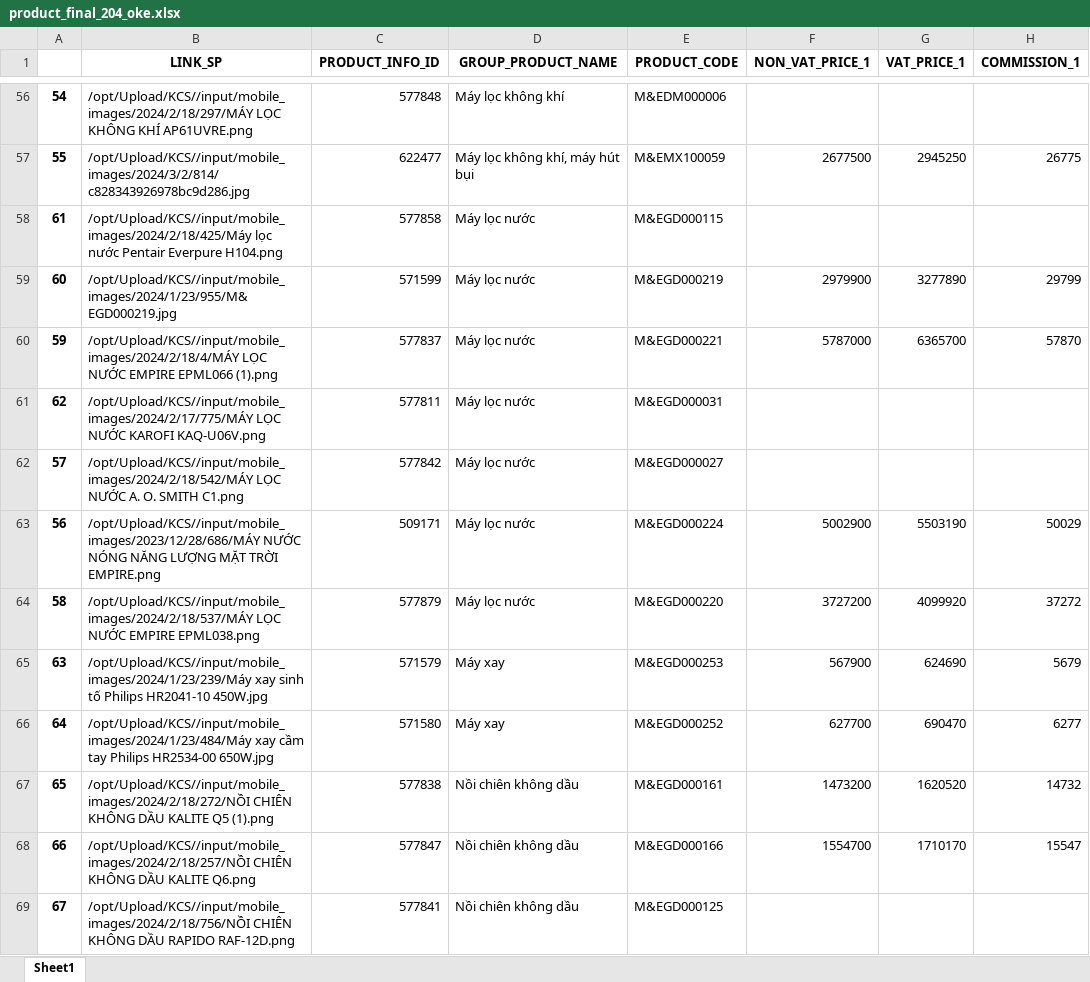
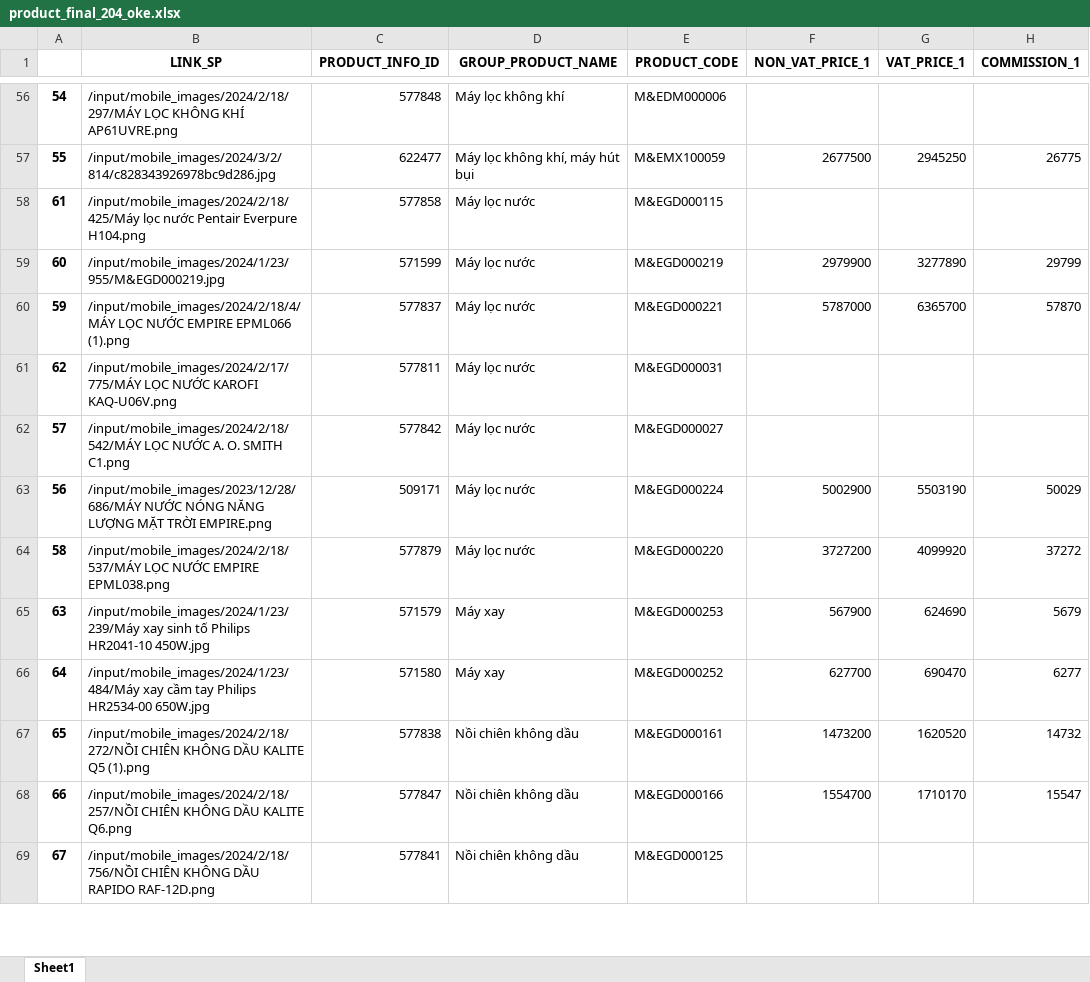
Before and after one commit to HuyAIHub/Rasa_LLM_Full, an Excel workbook: ChatBot_Extract_Intent/data/product_final_204_oke.xlsx, sheet Sheet1, drawn as a sheet; only a part is shown, gaps mark what is left out; values as stored, in another font and other column widths than the file's, no borders; charts and pictures not drawn; the diff covers the shown part only; the diff names each change by its address in the sheet, - before the commit and + after, or states it on an @@ line.

```diff
--- a/ChatBot_Extract_Intent/data/product_final_204_oke.xlsx (sheet Sheet1)
+++ b/ChatBot_Extract_Intent/data/product_final_204_oke.xlsx (sheet Sheet1)
-B56 (LINK_SP): /opt/Upload/KCS//input/mobile_images/2024/2/18/297/MÁY LỌC KHÔNG…
+B56 (LINK_SP): /input/mobile_images/2024/2/18/297/MÁY LỌC KHÔNG…
-B57 (LINK_SP): /opt/Upload/KCS//input/mobile_images/2024/3/2/814/c828343926978bc9d286.jpg
+B57 (LINK_SP): /input/mobile_images/2024/3/2/814/c828343926978bc9d286.jpg
-B58 (LINK_SP): /opt/Upload/KCS//input/mobile_images/2024/2/18/425/Máy lọc nước…
+B58 (LINK_SP): /input/mobile_images/2024/2/18/425/Máy lọc nước…
-B59 (LINK_SP): /opt/Upload/KCS//input/mobile_images/2024/1/23/955/M&EGD000219.jpg
+B59 (LINK_SP): /input/mobile_images/2024/1/23/955/M&EGD000219.jpg
-B60 (LINK_SP): /opt/Upload/KCS//input/mobile_images/2024/2/18/4/MÁY LỌC NƯỚC…
+B60 (LINK_SP): /input/mobile_images/2024/2/18/4/MÁY LỌC NƯỚC…
-B61 (LINK_SP): /opt/Upload/KCS//input/mobile_images/2024/2/17/775/MÁY LỌC NƯỚC…
+B61 (LINK_SP): /input/mobile_images/2024/2/17/775/MÁY LỌC NƯỚC…
-B62 (LINK_SP): /opt/Upload/KCS//input/mobile_images/2024/2/18/542/MÁY LỌC NƯỚC…
+B62 (LINK_SP): /input/mobile_images/2024/2/18/542/MÁY LỌC NƯỚC…
-B63 (LINK_SP): /opt/Upload/KCS//input/mobile_images/2023/12/28/686/MÁY NƯỚC NÓNG…
+B63 (LINK_SP): /input/mobile_images/2023/12/28/686/MÁY NƯỚC NÓNG…
-B64 (LINK_SP): /opt/Upload/KCS//input/mobile_images/2024/2/18/537/MÁY LỌC NƯỚC…
+B64 (LINK_SP): /input/mobile_images/2024/2/18/537/MÁY LỌC NƯỚC…
-B65 (LINK_SP): /opt/Upload/KCS//input/mobile_images/2024/1/23/239/Máy xay sinh…
+B65 (LINK_SP): /input/mobile_images/2024/1/23/239/Máy xay sinh…
-B66 (LINK_SP): /opt/Upload/KCS//input/mobile_images/2024/1/23/484/Máy xay cầm…
+B66 (LINK_SP): /input/mobile_images/2024/1/23/484/Máy xay cầm…
-B67 (LINK_SP): /opt/Upload/KCS//input/mobile_images/2024/2/18/272/NỒI CHIÊN KHÔNG…
+B67 (LINK_SP): /input/mobile_images/2024/2/18/272/NỒI CHIÊN KHÔNG…
-B68 (LINK_SP): /opt/Upload/KCS//input/mobile_images/2024/2/18/257/NỒI CHIÊN KHÔNG…
+B68 (LINK_SP): /input/mobile_images/2024/2/18/257/NỒI CHIÊN KHÔNG…
-B69 (LINK_SP): /opt/Upload/KCS//input/mobile_images/2024/2/18/756/NỒI CHIÊN KHÔNG…
+B69 (LINK_SP): /input/mobile_images/2024/2/18/756/NỒI CHIÊN KHÔNG…
```
Also changed, not shown: 190 edited cells elsewhere in this sheet, charts or pictures, 39 other files.
